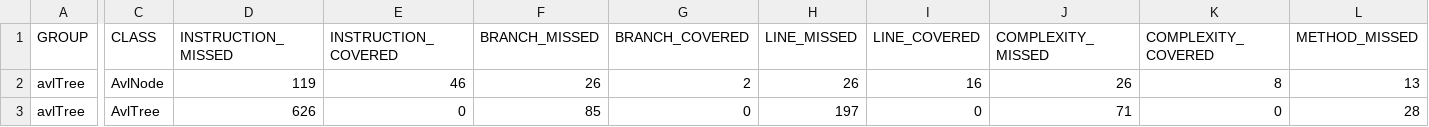
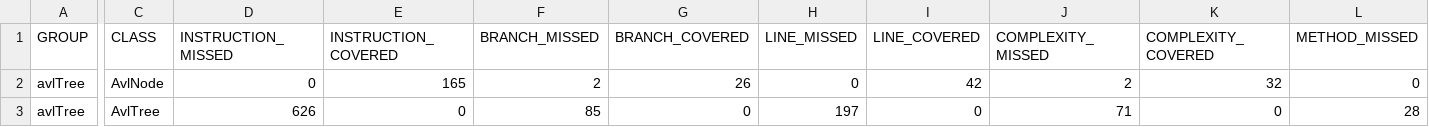
Before and after one commit to alberto11fdez/avltree, a CSV file: target/site/jacoco/jacoco.csv, drawn as a sheet; only a part is shown, gaps mark what is left out; the diff covers the shown part only; the diff names each change by its address in the sheet, - before the commit and + after, or states it on an @@ line.

```diff
--- a/target/site/jacoco/jacoco.csv
+++ b/target/site/jacoco/jacoco.csv
-D2 (INSTRUCTION_MISSED): 119
+D2 (INSTRUCTION_MISSED): 0
-E2 (INSTRUCTION_COVERED): 46
+E2 (INSTRUCTION_COVERED): 165
-F2 (BRANCH_MISSED): 26
+F2 (BRANCH_MISSED): 2
-G2 (BRANCH_COVERED): 2
+G2 (BRANCH_COVERED): 26
-H2 (LINE_MISSED): 26
+H2 (LINE_MISSED): 0
-I2 (LINE_COVERED): 16
+I2 (LINE_COVERED): 42
-J2 (COMPLEXITY_MISSED): 26
+J2 (COMPLEXITY_MISSED): 2
-K2 (COMPLEXITY_COVERED): 8
+K2 (COMPLEXITY_COVERED): 32
-L2 (METHOD_MISSED): 13
+L2 (METHOD_MISSED): 0
```
Also changed, not shown: 1 edited cell elsewhere in this file, 15 other files.
